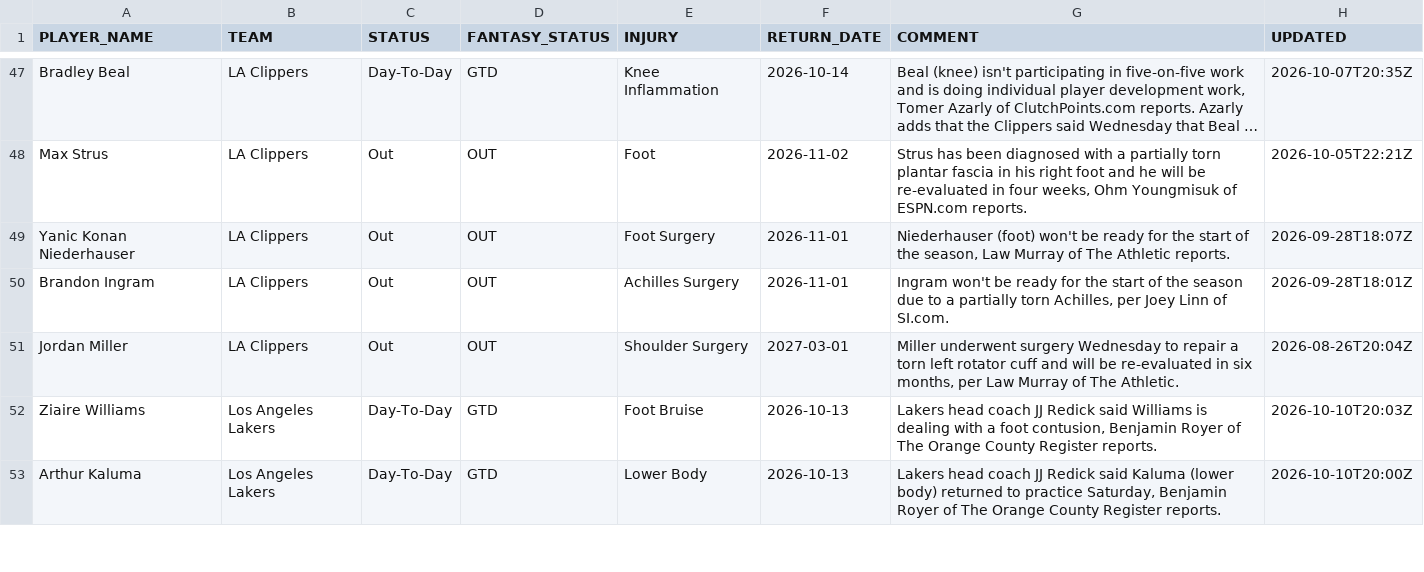
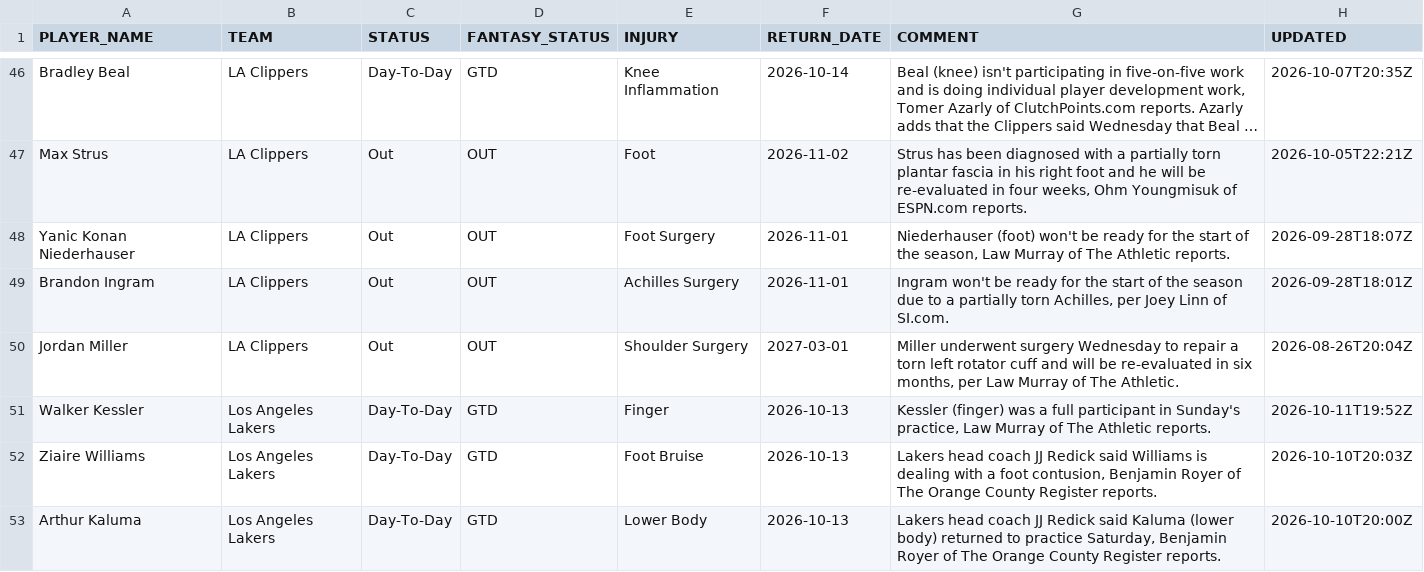
Before and after one commit to RoiGreen/dagger, a CSV file: nba_2026_27/injuries.csv, drawn as a sheet; only a part is shown, gaps mark what is left out; long unchanged cells end in …; the diff covers the shown part only.

```diff
--- a/nba_2026_27/injuries.csv
+++ b/nba_2026_27/injuries.csv
@@ -51,2 +50,3 @@ Brandon Ingram,LA Clippers,Out,OUT,Achilles Surgery,2026-11-01,"Ingram won't be
 Jordan Miller,LA Clippers,Out,OUT,Shoulder Surgery,2027-03-01,"Miller underwent surgery Wednesday to repair a torn left rotator cuff and will be re-evaluated in six months, per Law Murray of The Athletic.",2026-08-26T20:04Z
+Walker Kessler,Los Angeles Lakers,Day-To-Day,GTD,Finger,2026-10-13,"Kessler (finger) was a full participant in Sunday's practice, Law Murray of The Athletic reports.",2026-10-11T19:52Z
 Ziaire Williams,Los Angeles Lakers,Day-To-Day,GTD,Foot Bruise,2026-10-13,"Lakers head coach JJ Redick said Williams is dealing with a foot contusion, Benjamin Royer of The Orange County Register reports.",2026-10-10T20:03Z
```
Also changed, not shown: 2 added rows, 3 removed rows and 29 edited cells elsewhere in this file, 3 other files.
